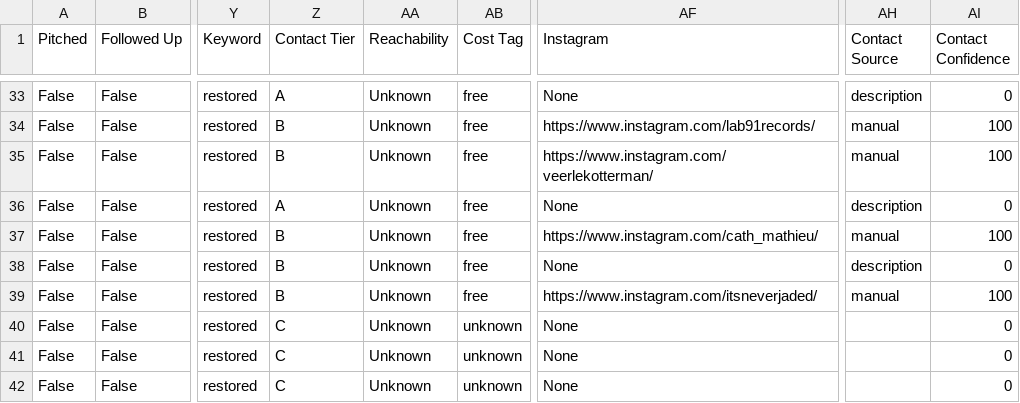
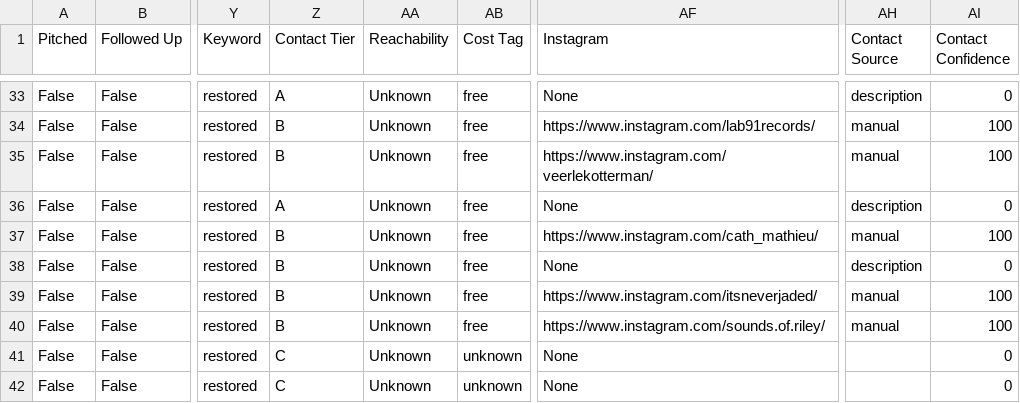
Before and after one commit to alexsamey95/wavypitch, a CSV file: wavy_pitch_db.csv, drawn as a sheet; only a part is shown, gaps mark what is left out; the diff names each change by its address in the sheet, - before the commit and + after, or states it on an @@ line.

Commit message:
wavy pitch data: update wavy_pitch_db.csv

```diff
--- a/wavy_pitch_db.csv
+++ b/wavy_pitch_db.csv
-Z40 (Contact Tier): C
+Z40 (Contact Tier): B
-AB40 (Cost Tag): unknown
+AB40 (Cost Tag): free
-AF40 (Instagram): None
+AF40 (Instagram): https://www.instagram.com/sounds.of.riley/
-AH40 (Contact Source): (empty)
+AH40 (Contact Source): manual
-AI40 (Contact Confidence): 0
+AI40 (Contact Confidence): 100
```
